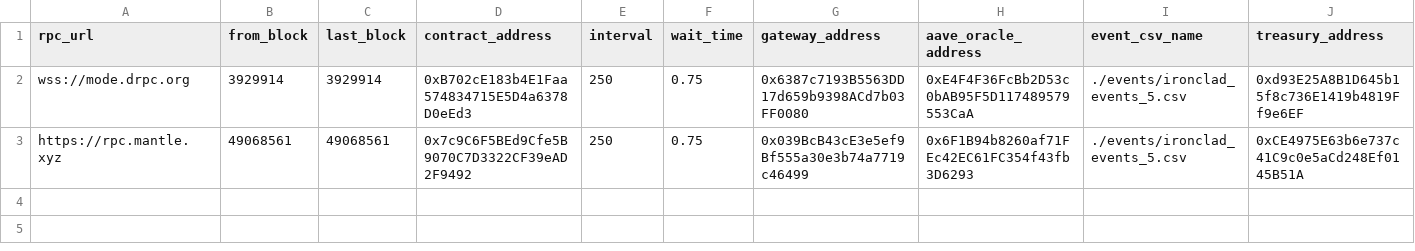
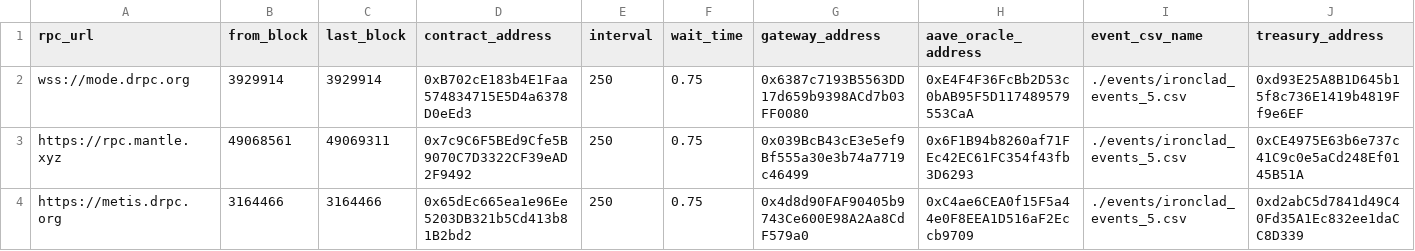
Before and after one commit to Byte-Masons/cod3x-event-tracker, a CSV file: config/lp_config.csv, drawn as a sheet; only a part is shown; rows hold the shown columns only; the diff names each change by its address in the sheet, - before the commit and + after, or states it on an @@ line.

```diff
--- a/config/lp_config.csv
+++ b/config/lp_config.csv
-C3 (last_block): 49068561
+C3 (last_block): 49069311
+row 4: https://metis.drpc.org | 3164466 | 3164466 | 0x65dEc665ea1e96Ee5203DB321b5Cd413b81B2bd2 | 250 | 0.75 | 0x4d8d90FAF90405b9743Ce600E98A2Aa8CdF579a0 | 0xC4ae6CEA0f15F5a44e0F8EEA1D516aF2Eccb9709 | ./events/ironclad_events_5.csv | 0xd2abC5d7841d49C40Fd35A1Ec832ee1daCC8D339
```
Also changed, not shown: config/token_config.csv, 1 other file.
